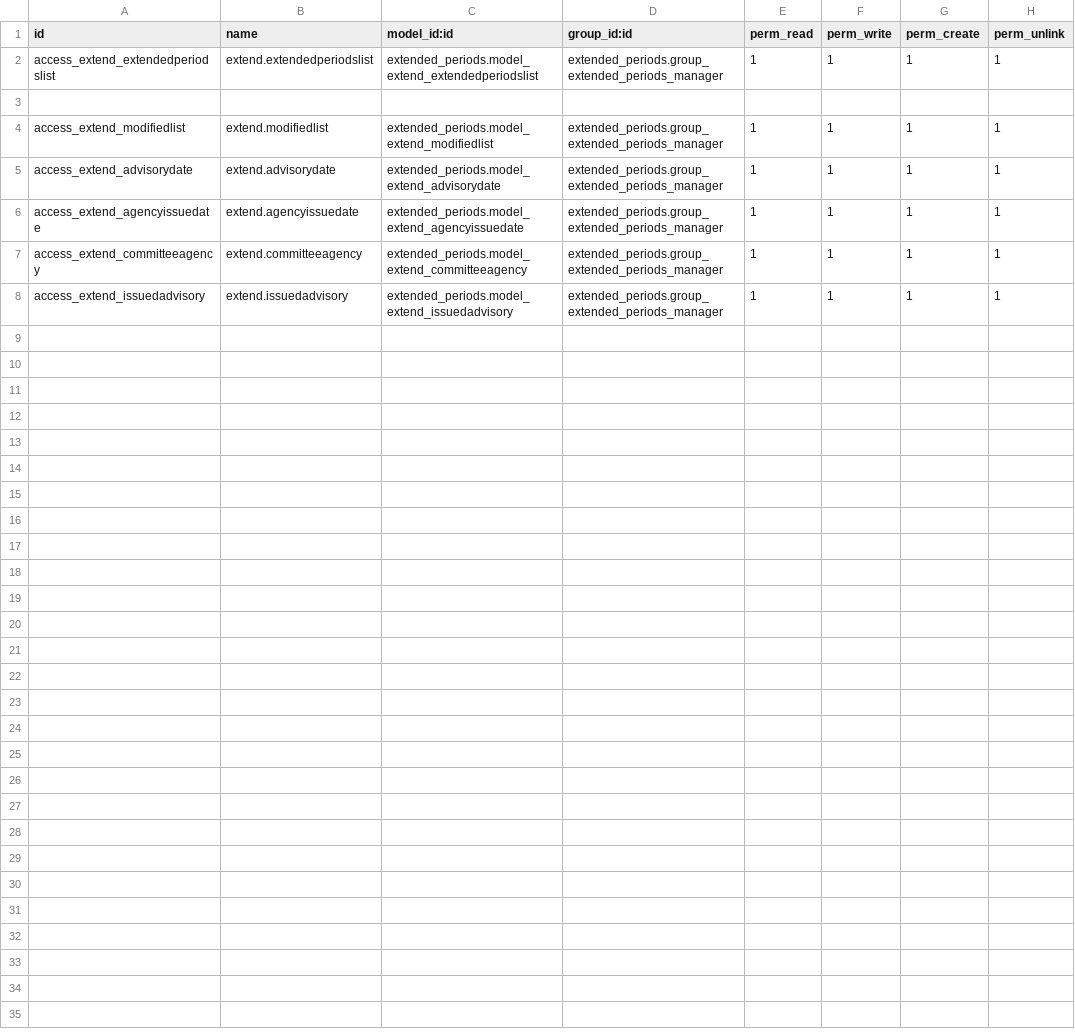
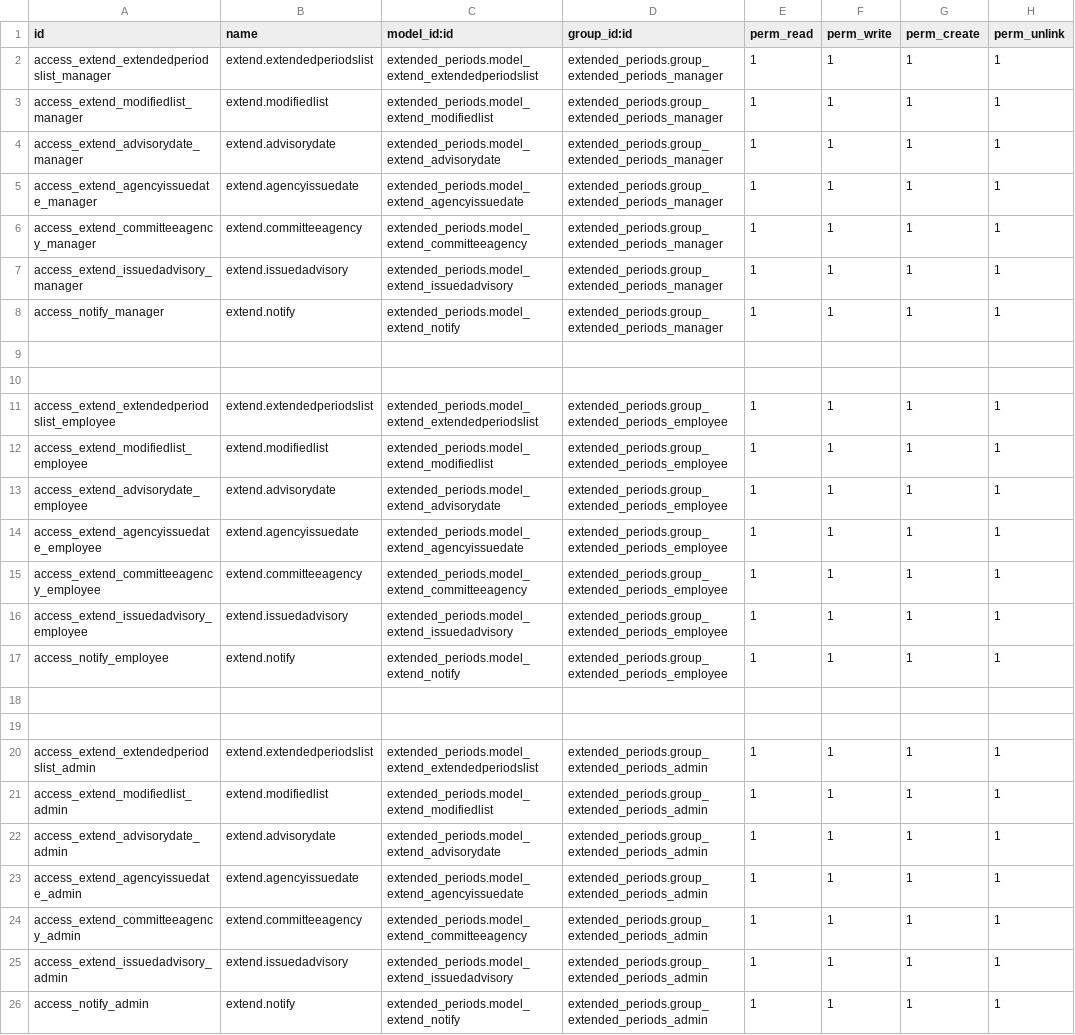
Before and after one commit to mahmudamen/extended_periods, a CSV file: security/ir.model.access.csv, drawn as a sheet.

Commit message:
notify

```diff
--- a/security/ir.model.access.csv
+++ b/security/ir.model.access.csv
@@ -1,8 +1,26 @@
 id,name,model_id:id,group_id:id,perm_read,perm_write,perm_create,perm_unlink
-access_extend_extendedperiodslist,extend.extendedperiodslist,extended_periods.model_extend_extendedperiodslist,extended_periods.group_extended_periods_manager,1,1,1,1
+access_extend_extendedperiodslist_manager,extend.extendedperiodslist,extended_periods.model_extend_extendedperiodslist,extended_periods.group_extended_periods_manager,1,1,1,1
+access_extend_modifiedlist_manager,extend.modifiedlist,extended_periods.model_extend_modifiedlist,extended_periods.group_extended_periods_manager,1,1,1,1
+access_extend_advisorydate_manager,extend.advisorydate,extended_periods.model_extend_advisorydate,extended_periods.group_extended_periods_manager,1,1,1,1
+access_extend_agencyissuedate_manager,extend.agencyissuedate,extended_periods.model_extend_agencyissuedate,extended_periods.group_extended_periods_manager,1,1,1,1
+access_extend_committeeagency_manager,extend.committeeagency,extended_periods.model_extend_committeeagency,extended_periods.group_extended_periods_manager,1,1,1,1
+access_extend_issuedadvisory_manager,extend.issuedadvisory,extended_periods.model_extend_issuedadvisory,extended_periods.group_extended_periods_manager,1,1,1,1
+access_notify_manager,extend.notify,extended_periods.model_extend_notify,extended_periods.group_extended_periods_manager,1,1,1,1
 
-access_extend_modifiedlist,extend.modifiedlist,extended_periods.model_extend_modifiedlist,extended_periods.group_extended_periods_manager,1,1,1,1
-access_extend_advisorydate,extend.advisorydate,extended_periods.model_extend_advisorydate,extended_periods.group_extended_periods_manager,1,1,1,1
-access_extend_agencyissuedate,extend.agencyissuedate,extended_periods.model_extend_agencyissuedate,extended_periods.group_extended_periods_manager,1,1,1,1
-access_extend_committeeagency,extend.committeeagency,extended_periods.model_extend_committeeagency,extended_periods.group_extended_periods_manager,1,1,1,1
-access_extend_issuedadvisory,extend.issuedadvisory,extended_periods.model_extend_issuedadvisory,extended_periods.group_extended_periods_manager,1,1,1,1
+
+access_extend_extendedperiodslist_employee,extend.extendedperiodslist,extended_periods.model_extend_extendedperiodslist,extended_periods.group_extended_periods_employee,1,1,1,1
+access_extend_modifiedlist_employee,extend.modifiedlist,extended_periods.model_extend_modifiedlist,extended_periods.group_extended_periods_employee,1,1,1,1
+access_extend_advisorydate_employee,extend.advisorydate,extended_periods.model_extend_advisorydate,extended_periods.group_extended_periods_employee,1,1,1,1
+access_extend_agencyissuedate_employee,extend.agencyissuedate,extended_periods.model_extend_agencyissuedate,extended_periods.group_extended_periods_employee,1,1,1,1
+access_extend_committeeagency_employee,extend.committeeagency,extended_periods.model_extend_committeeagency,extended_periods.group_extended_periods_employee,1,1,1,1
+access_extend_issuedadvisory_employee,extend.issuedadvisory,extended_periods.model_extend_issuedadvisory,extended_periods.group_extended_periods_employee,1,1,1,1
+access_notify_employee,extend.notify,extended_periods.model_extend_notify,extended_periods.group_extended_periods_employee,1,1,1,1
+
+
+access_extend_extendedperiodslist_admin,extend.extendedperiodslist,extended_periods.model_extend_extendedperiodslist,extended_periods.group_extended_periods_admin,1,1,1,1
+access_extend_modifiedlist_admin,extend.modifiedlist,extended_periods.model_extend_modifiedlist,extended_periods.group_extended_periods_admin,1,1,1,1
+access_extend_advisorydate_admin,extend.advisorydate,extended_periods.model_extend_advisorydate,extended_periods.group_extended_periods_admin,1,1,1,1
+access_extend_agencyissuedate_admin,extend.agencyissuedate,extended_periods.model_extend_agencyissuedate,extended_periods.group_extended_periods_admin,1,1,1,1
+access_extend_committeeagency_admin,extend.committeeagency,extended_periods.model_extend_committeeagency,extended_periods.group_extended_periods_admin,1,1,1,1
+access_extend_issuedadvisory_admin,extend.issuedadvisory,extended_periods.model_extend_issuedadvisory,extended_periods.group_extended_periods_admin,1,1,1,1
+access_notify_admin,extend.notify,extended_periods.model_extend_notify,extended_periods.group_extended_periods_admin,1,1,1,1
```
Also changed, not shown: 12 other files.
